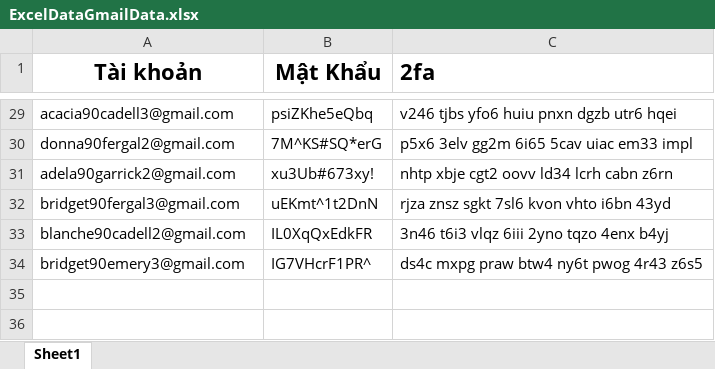
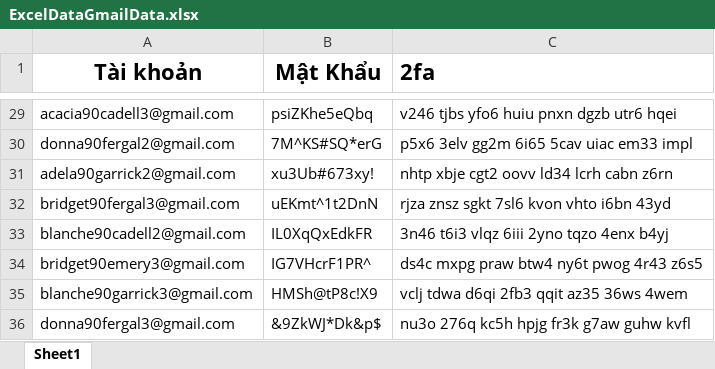
Before and after one commit to khanhtranlc99/RegMail, an Excel workbook: TestWriteInExel/ExcelDataGmailData.xlsx, sheet Sheet1, drawn as a sheet; only a part is shown, gaps mark what is left out; values as stored, in another font and other column widths than the file's, no borders; the diff names each change by its address in the sheet, - before the commit and + after, or states it on an @@ line.

```diff
--- a/TestWriteInExel/ExcelDataGmailData.xlsx (sheet Sheet1)
+++ b/TestWriteInExel/ExcelDataGmailData.xlsx (sheet Sheet1)
+row 35: blanche90garrick3@gmail.com | HMSh@tP8c!X9 | vclj tdwa d6qi 2fb3 qqit az35 36ws 4wem
+row 36: donna90fergal3@gmail.com | &9ZkWJ*Dk&p$ | nu3o 276q kc5h hpjg fr3k g7aw guhw kvfl
```
Also changed, not shown: 5 other files.
